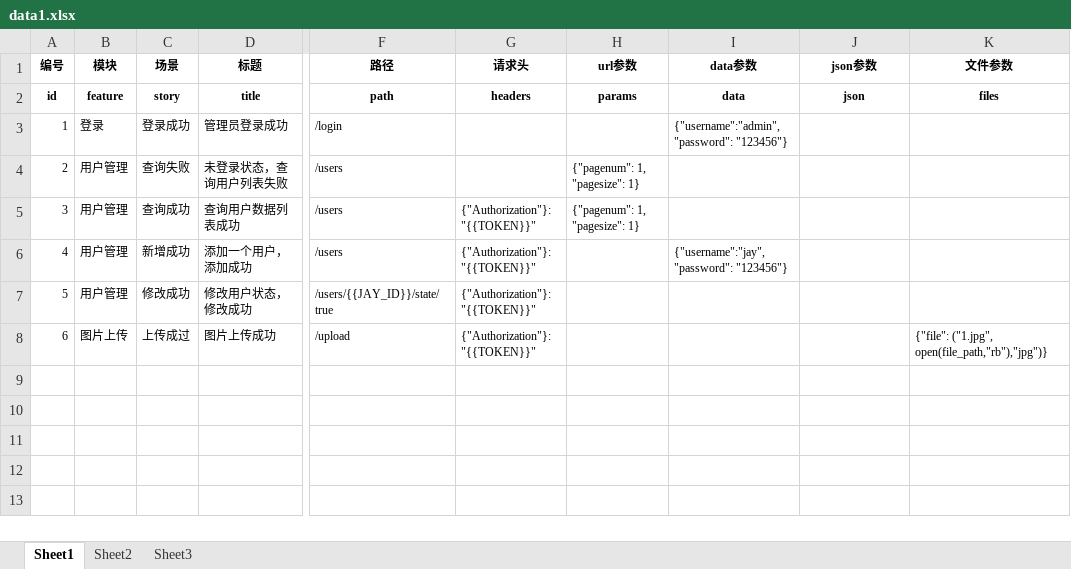
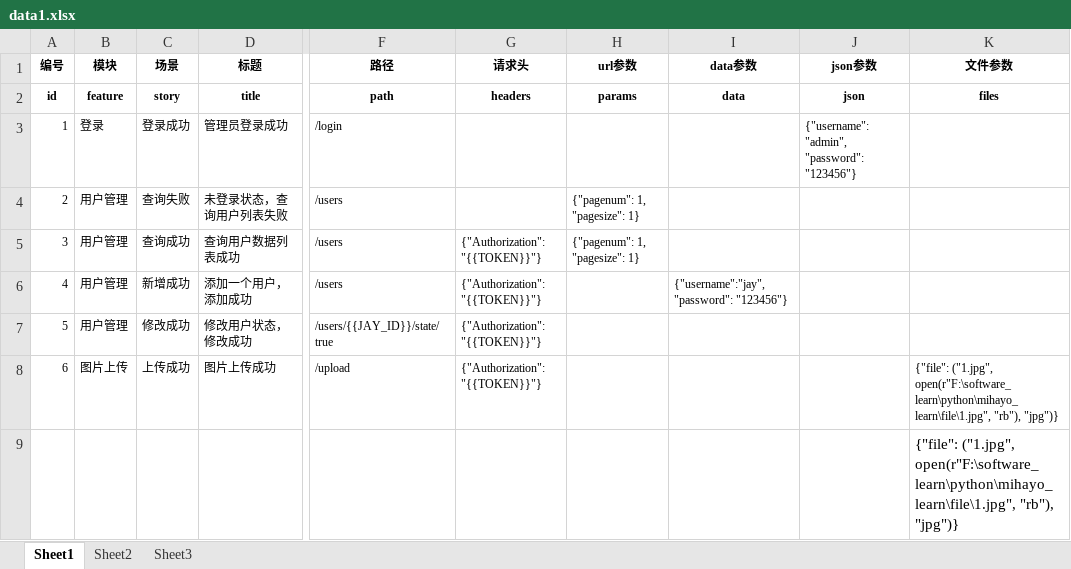
Before and after one commit to sorrowpity/pytest-Automated-Testing-Framework, an Excel workbook: data/data1.xlsx, sheet Sheet1, drawn as a sheet; only a part is shown, gaps mark what is left out; values as stored, in another font and other column widths than the file's, no borders; rows hold the shown columns only; the diff names each change by its address in the sheet, - before the commit and + after, or states it on an @@ line.

```diff
--- a/data/data1.xlsx (sheet Sheet1)
+++ b/data/data1.xlsx (sheet Sheet1)
-I3 (data参数): {"username":"admin", "password": "123456"}
+I3 (data参数): (empty)
-J3 (json参数): (empty)
+J3 (json参数): {"username": "admin", "password": "123456"}
-G5:G8 (请求头): {"Authorization"}: "{{TOKEN}}"
+G5:G8 (请求头): {"Authorization": "{{TOKEN}}"}
-C8 (场景): 上传成过
+C8 (场景): 上传成功
-K8 (文件参数): {"file": ("1.jpg", open(file_path,"rb"),"jpg")}
+K8 (文件参数): {"file": ("1.jpg", open(r"F:\software_learn\python\mihayo_learn\file\1.jpg", "rb"), "jpg")}
+row 9:  |  |  |  |  |  |  |  |  | {"file": ("1.jpg", open(r"F:\software_learn\python\mihayo_learn\file\1.jpg", "rb"), "jpg")}
```
Also changed, not shown: 12 other files.
